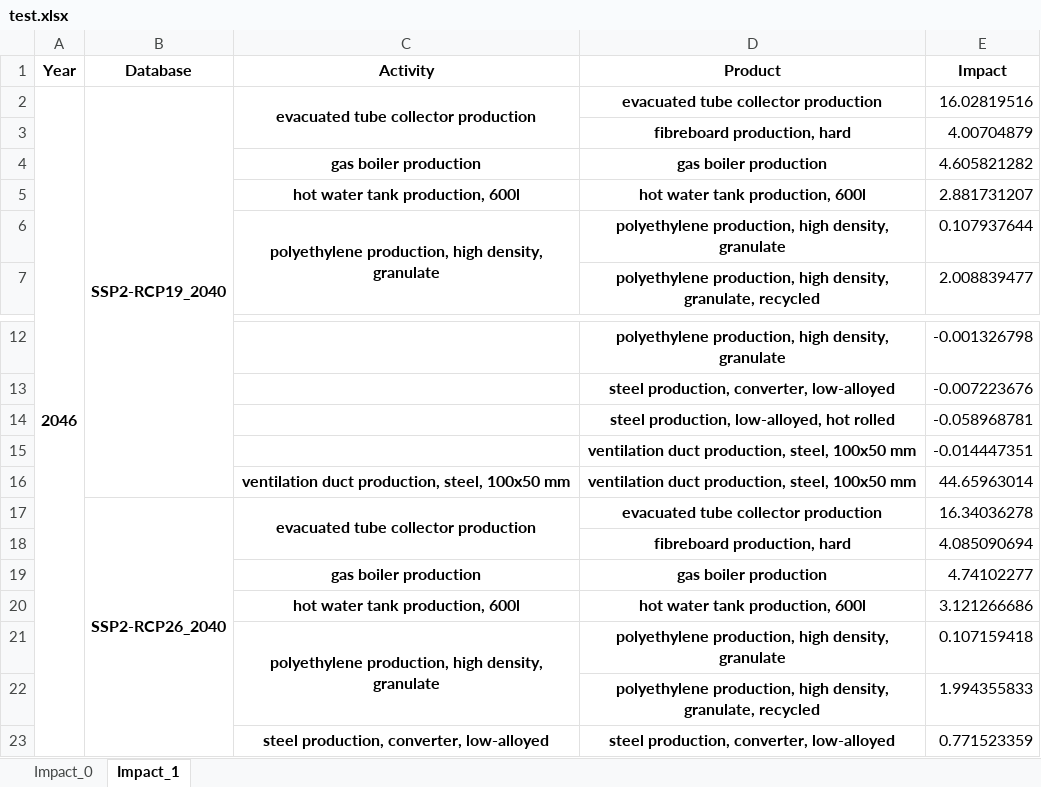
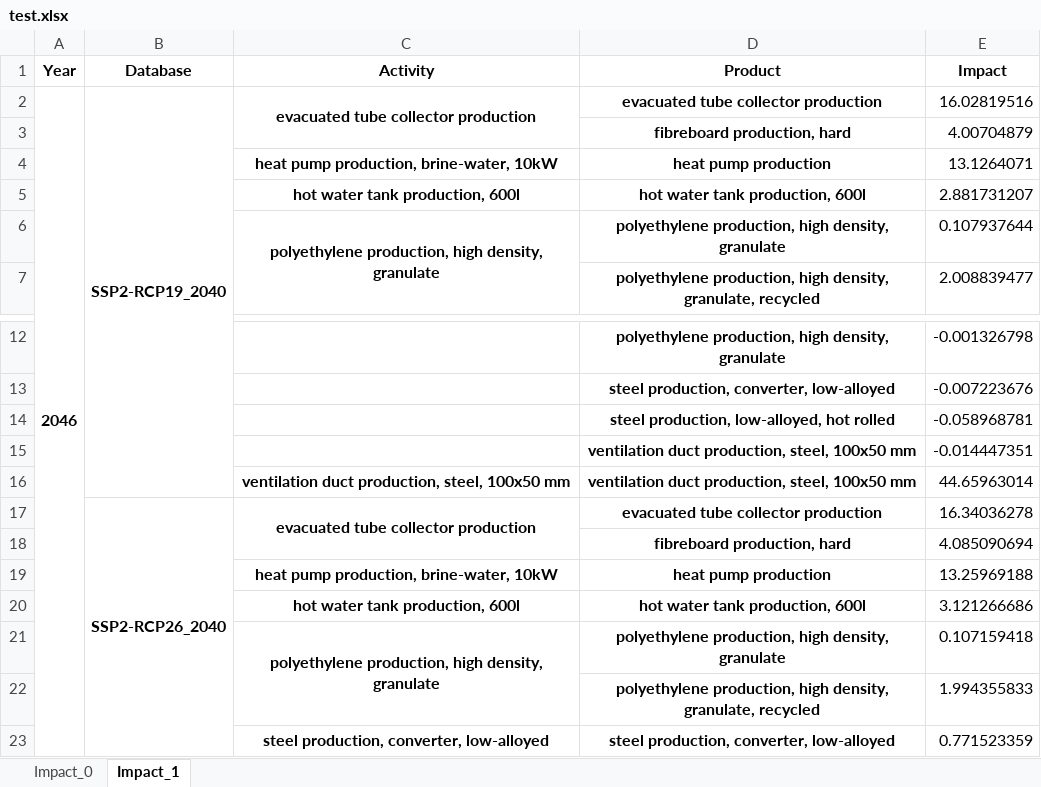
Before and after one commit to Haitham-ghaida/MCC, an Excel workbook: test.xlsx, sheet Impact_1, drawn as a sheet; only a part is shown, gaps mark what is left out; values as stored, in another font and other column widths than the file's, no borders; removed rows and columns are numbered as before the commit, all else as after; the diff covers the shown part only; the diff names each change by its address in the sheet, - before the commit and + after, or states it on an @@ line.

```diff
--- a/test.xlsx (sheet Impact_1)
+++ b/test.xlsx (sheet Impact_1)
-row 4:  |  | gas boiler production | gas boiler production | 4.605821282
+row 4:  |  | heat pump production, brine-water, 10kW | heat pump production | 13.1264071
-row 19:  |  | gas boiler production | gas boiler production | 4.74102277
+row 19:  |  | heat pump production, brine-water, 10kW | heat pump production | 13.25969188
```
Also changed, not shown: 110 added rows elsewhere in this sheet, sheet Impact_0, 6 other files.
